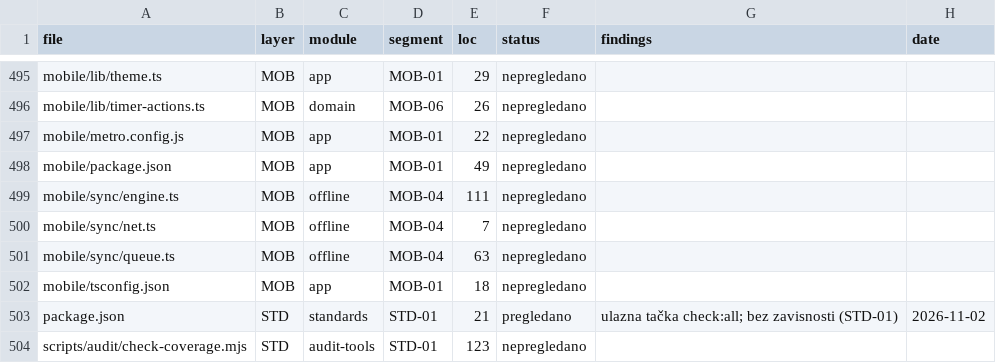
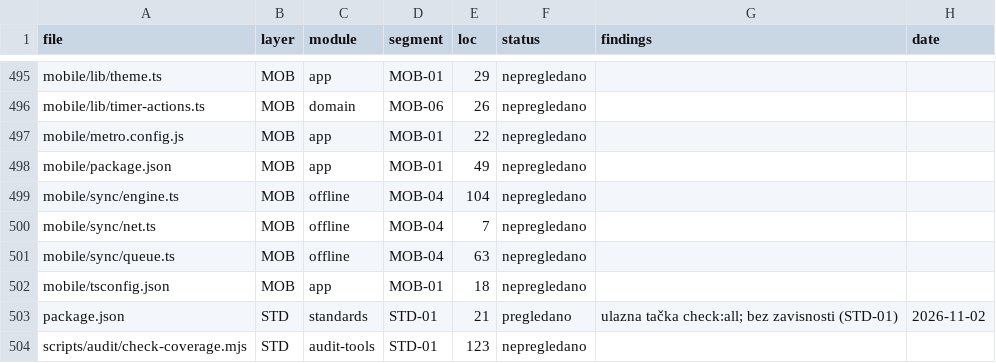
Before and after one commit to mudzy992/gradix, a CSV file: AUDIT/COVERAGE_MATRIX.csv, drawn as a sheet; only a part is shown, gaps mark what is left out.

Commit message:
chore(audit): BE-17 — regenerisana matrica (loc drift mobile/sync/engine.ts)
Audit job je pao samo na 'matrica je regenerabilna' koraku: loc za
mobile/sync/engine.ts je bio 111 (prettier je bio reformatirao fajl), a
poslije vraćanja na stil projekta fajl ima 104 linije. Backend e2e je zelen
u istom runu (41655804188).

Co-authored-by: arena-agent <297053741+arena-agent@users.noreply.github.com>

```diff
--- a/AUDIT/COVERAGE_MATRIX.csv
+++ b/AUDIT/COVERAGE_MATRIX.csv
@@ -498,3 +498,3 @@ mobile/metro.config.js,MOB,app,MOB-01,22,nepregledano,,
 mobile/package.json,MOB,app,MOB-01,49,nepregledano,,
-mobile/sync/engine.ts,MOB,offline,MOB-04,111,nepregledano,,
+mobile/sync/engine.ts,MOB,offline,MOB-04,104,nepregledano,,
 mobile/sync/net.ts,MOB,offline,MOB-04,7,nepregledano,,
```
Also changed, not shown: 1 other file.
